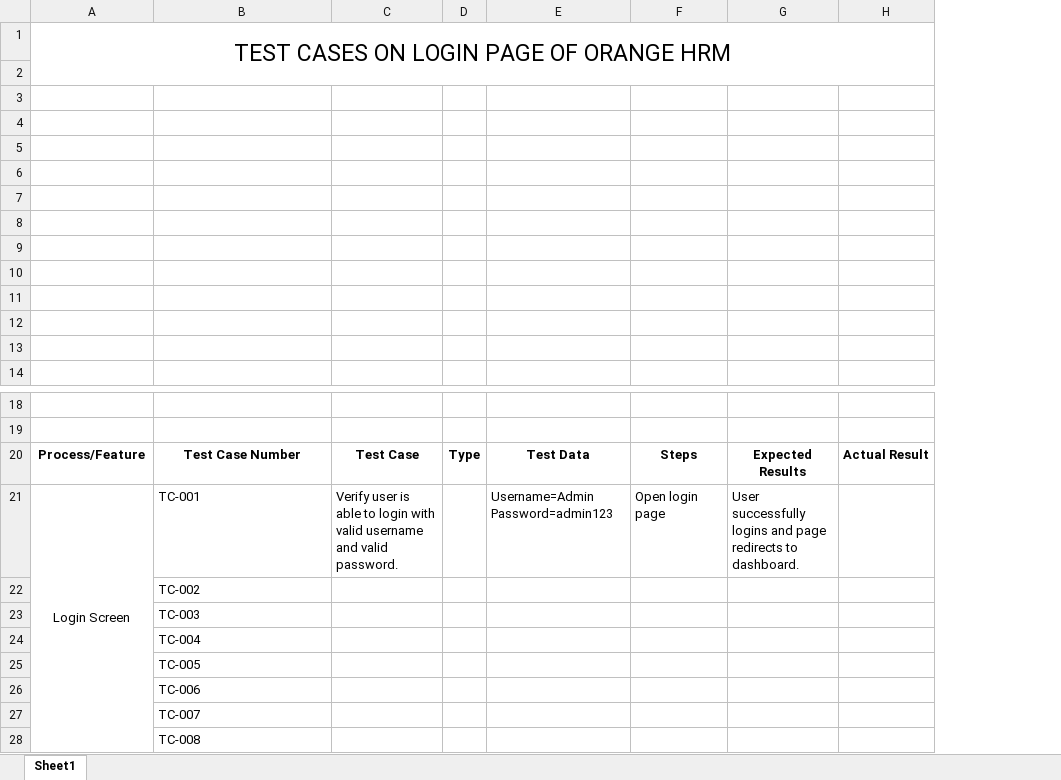
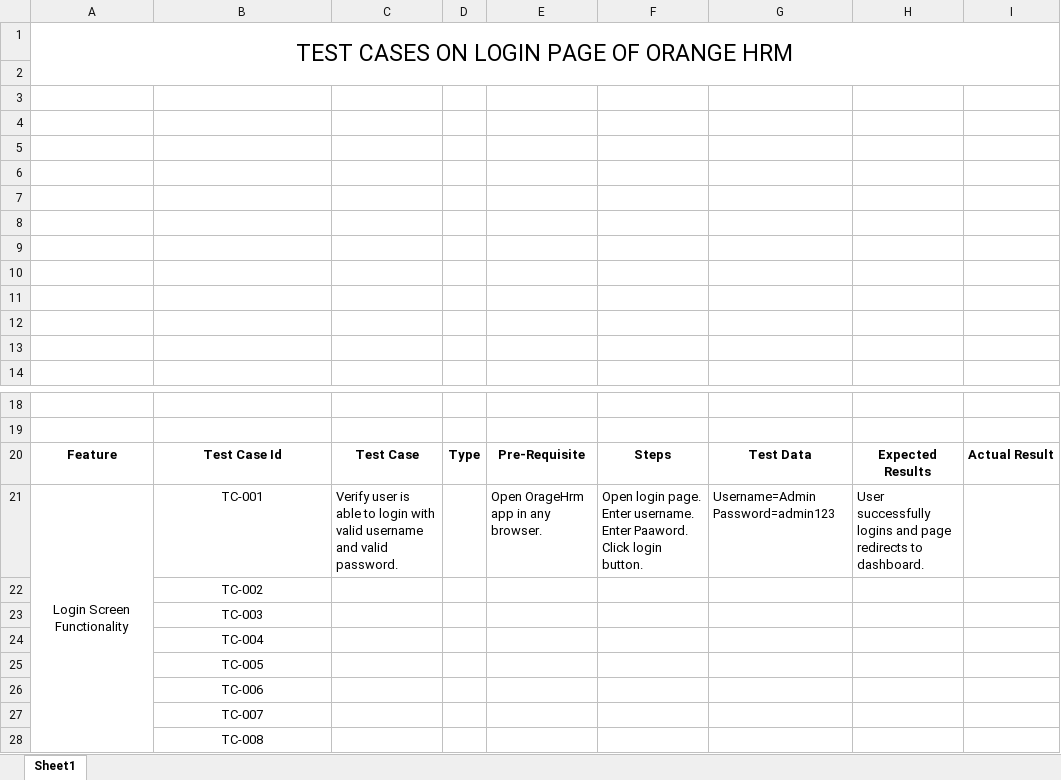
Before and after one commit to MuhammadAbdullahMushtaq/TestCases, an Excel workbook: OrangeHRM Login Page.xlsx, sheet Sheet1, drawn as a sheet; only a part is shown, gaps mark what is left out; values as stored, in another font and other column widths than the file's, no borders; removed rows and columns are numbered as before the commit, all else as after; the diff names each change by its address in the sheet, - before the commit and + after, or states it on an @@ line.

Commit message:
Update OrangeHRM Login Page.xlsx

```diff
--- a/OrangeHRM Login Page.xlsx (sheet Sheet1)
+++ b/OrangeHRM Login Page.xlsx (sheet Sheet1)
+column E, rows 20-21: Pre-Requisite | Open OrageHrm app in any browser.
+column F, rows 20-21: Steps | Open login page. Enter username. Enter Paaword. Click login button.
-column F, rows 20-21: Steps | Open login page
-A20: Process/Feature
+A20: Feature
-B20: Test Case Number
+B20: Test Case Id
-A21: Login Screen
+A21: Login Screen Functionality
-B21:B28 alignment: left
+B21:B28 alignment: center
```
